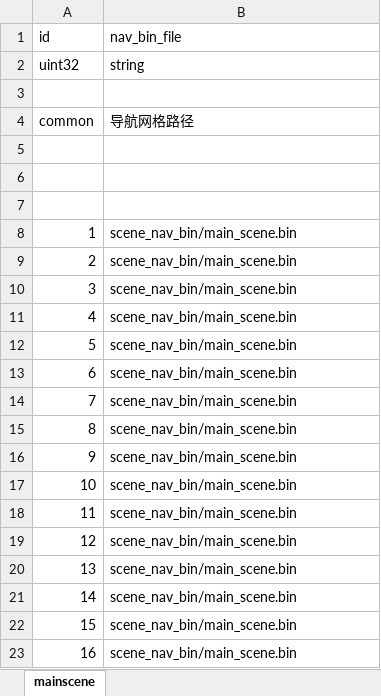
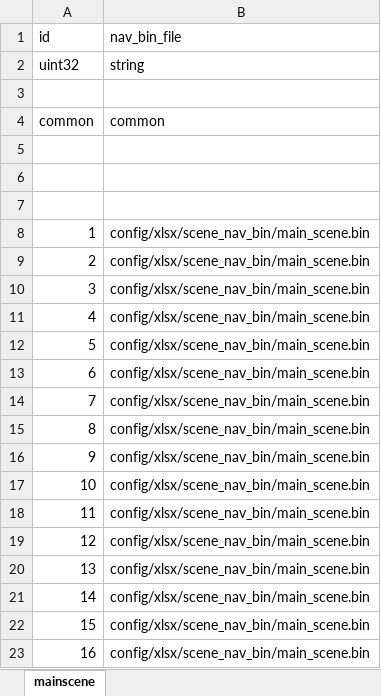
Before and after one commit to luyuancpp/mmorpg, an Excel workbook: bin/config/xlsx/mainscene.xlsx, sheet mainscene, drawn as a sheet; values as stored, in another font and other column widths than the file's, no borders; the diff names each change by its address in the sheet, - before the commit and + after, or states it on an @@ line.

```diff
--- a/bin/config/xlsx/mainscene.xlsx (sheet mainscene)
+++ b/bin/config/xlsx/mainscene.xlsx (sheet mainscene)
-B4 (nav_bin_file): 导航网格路径
+B4 (nav_bin_file): common
-B8:B23 (nav_bin_file): scene_nav_bin/main_scene.bin
+B8:B23 (nav_bin_file): config/xlsx/scene_nav_bin/main_scene.bin
```
Also changed, not shown: 3 other files.
